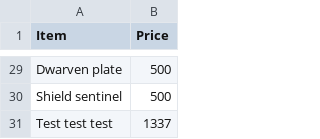
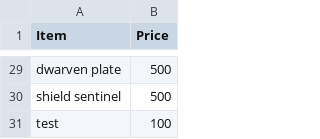
Before and after one commit to Martin8520/Python_Projects, a CSV file: Small_Projects/dnd_price_check/armors.csv, drawn as a sheet; only a part is shown, gaps mark what is left out; removed rows and columns are numbered as before the commit, all else as after; the diff covers the shown part only; the diff names each change by its address in the sheet, - before the commit and + after, or states it on an @@ line.

Commit message:
Fixed issue with not writing in CSV files when editing/deleting or adding items.

```diff
--- a/Small_Projects/dnd_price_check/armors.csv
+++ b/Small_Projects/dnd_price_check/armors.csv
-A29 (Item): Dwarven plate
+A29 (Item): dwarven plate
-A30 (Item): Shield sentinel
+A30 (Item): shield sentinel
-row 31: Test test test | 1337
+row 31: test | 100
```
Also changed, not shown: 24 edited cells elsewhere in this file, Small_Projects/dnd_price_check/dist/dnd_prices/_internal/armors.csv, 9 other files.
